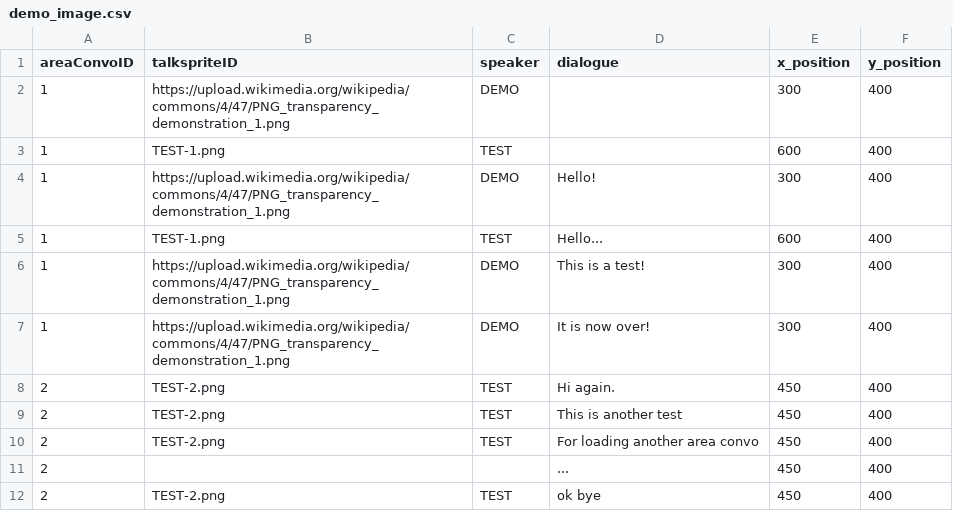
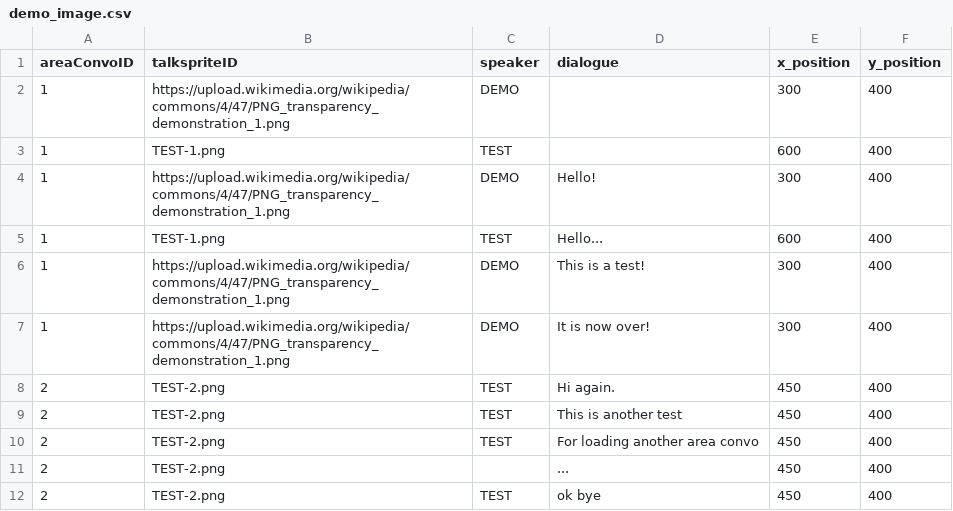
Before and after one commit to entomologist1/ttwopjsk, a CSV file: demo_image.csv, drawn as a sheet.

Commit message:
Update demo_image.csv

```diff
--- a/demo_image.csv
+++ b/demo_image.csv
@@ -10,3 +10,3 @@ areaConvoID,talkspriteID,speaker,dialogue,x_position,y_position
 2,TEST-2.png,TEST,For loading another area convo, 450, 400
-2,,,..., 450, 400
+2,TEST-2.png,,..., 450, 400
 2,TEST-2.png,TEST,ok bye, 450, 400
```
